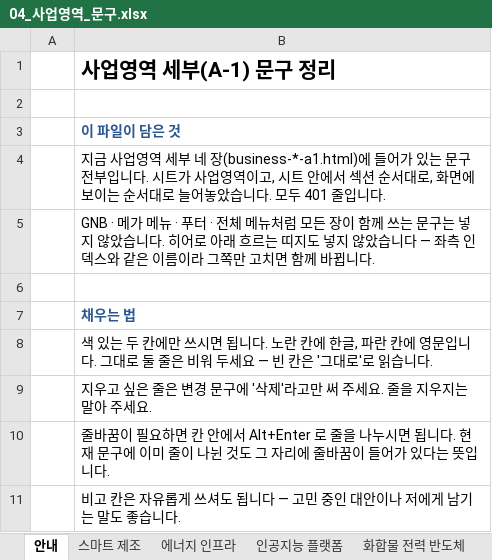
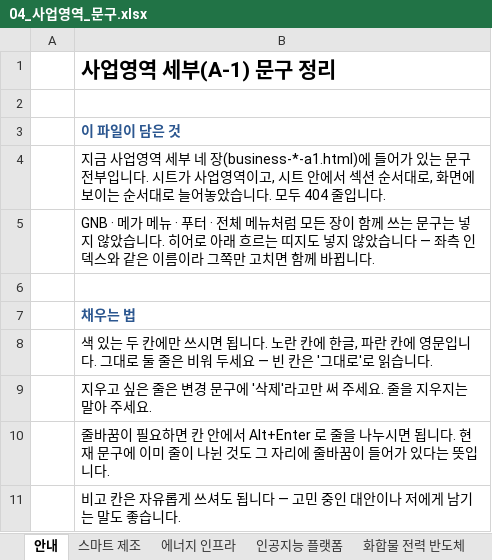
Before and after one commit to 01hye0ne/apro-website, an Excel workbook: content-export/04_사업영역_문구.xlsx, sheet 안내, drawn as a sheet; only a part is shown; values as stored, in another font and other column widths than the file's, no borders; the diff names each change by its address in the sheet, - before the commit and + after, or states it on an @@ line.

```diff
--- a/content-export/04_사업영역_문구.xlsx (sheet 안내)
+++ b/content-export/04_사업영역_문구.xlsx (sheet 안내)
-B4: …. 모두 401 줄입니다…
+B4: …. 모두 404 줄입니다…
```
Also changed, not shown: sheet 스마트 제조, 4 other files.
